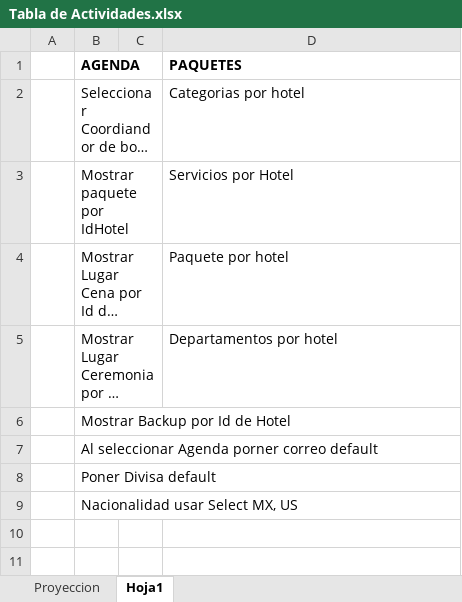
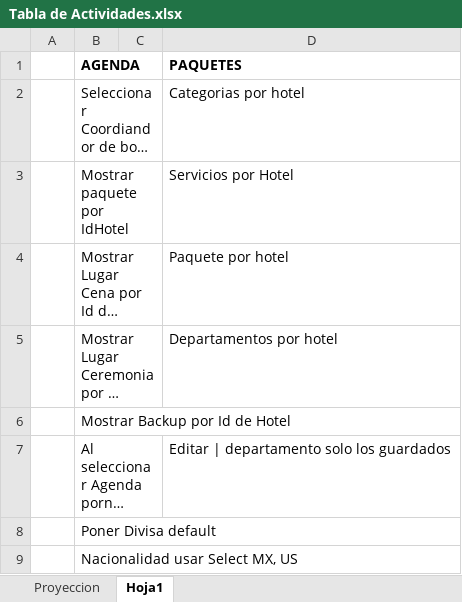
Before and after one commit to gauss13/Bodas, an Excel workbook: ScriptSQL/Tabla de Actividades.xlsx, sheet Hoja1, drawn as a sheet; long unchanged cells end in …; values as stored, in another font and other column widths than the file's, no borders; the diff names each change by its address in the sheet, - before the commit and + after, or states it on an @@ line.

Commit message:
departamento al servicio

```diff
--- a/ScriptSQL/Tabla de Actividades.xlsx (sheet Hoja1)
+++ b/ScriptSQL/Tabla de Actividades.xlsx (sheet Hoja1)
-D7 (PAQUETES): (empty)
+D7 (PAQUETES): Editar | departamento solo los guardados
```
Also changed, not shown: sheet Proyeccion, 4 other files.
